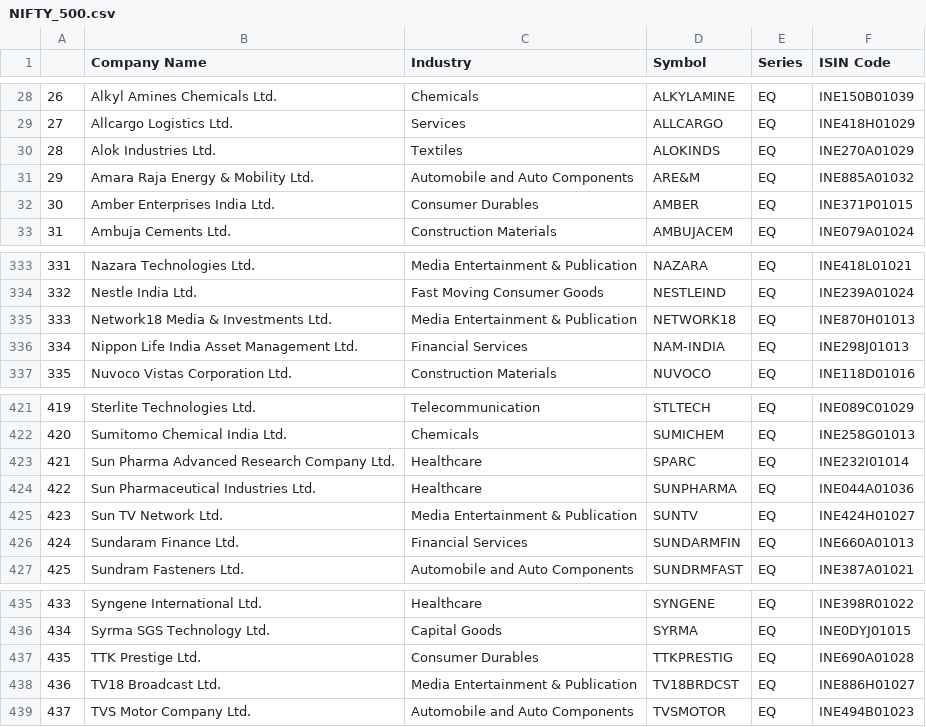
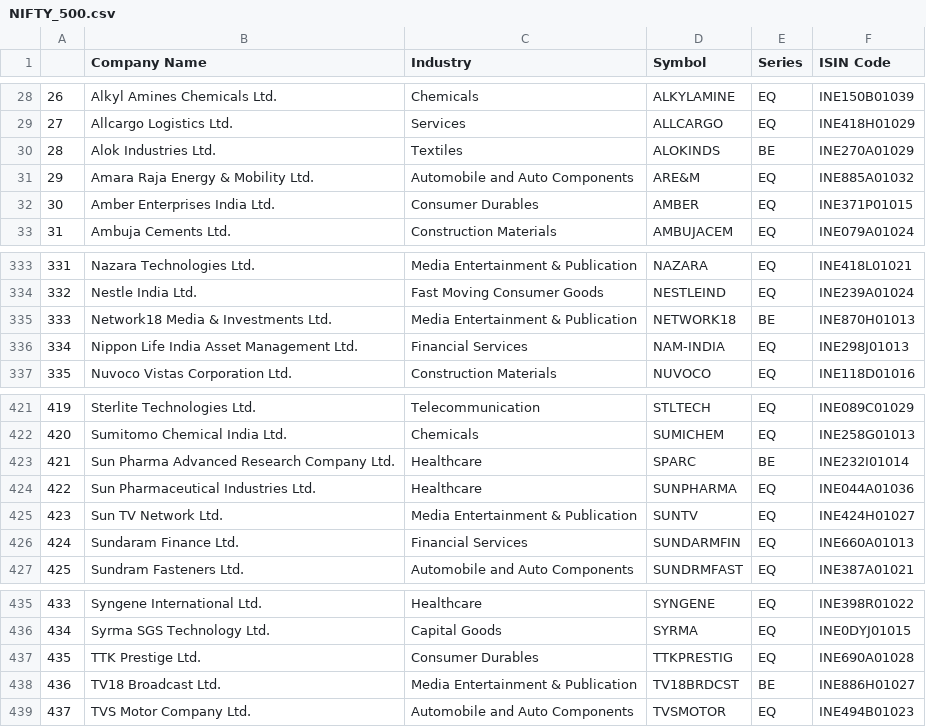
Before and after one commit to Shubxam/Nifty-500-Live-Sentiment-Analysis, a CSV file: datasets/NIFTY_500.csv, drawn as a sheet; only a part is shown, gaps mark what is left out.

```diff
--- a/datasets/NIFTY_500.csv
+++ b/datasets/NIFTY_500.csv
@@ -29,3 +29,3 @@
 27,Allcargo Logistics Ltd.,Services,ALLCARGO,EQ,INE418H01029
-28,Alok Industries Ltd.,Textiles,ALOKINDS,EQ,INE270A01029
+28,Alok Industries Ltd.,Textiles,ALOKINDS,BE,INE270A01029
 29,Amara Raja Energy & Mobility Ltd.,Automobile and Auto Components,ARE&M,EQ,INE885A01032
@@ -334,3 +334,3 @@
 332,Nestle India Ltd.,Fast Moving Consumer Goods,NESTLEIND,EQ,INE239A01024
-333,Network18 Media & Investments Ltd.,Media Entertainment & Publication,NETWORK18,EQ,INE870H01013
+333,Network18 Media & Investments Ltd.,Media Entertainment & Publication,NETWORK18,BE,INE870H01013
 334,Nippon Life India Asset Management Ltd.,Financial Services,NAM-INDIA,EQ,INE298J01013
@@ -422,3 +422,3 @@
 420,Sumitomo Chemical India Ltd.,Chemicals,SUMICHEM,EQ,INE258G01013
-421,Sun Pharma Advanced Research Company Ltd.,Healthcare,SPARC,EQ,INE232I01014
+421,Sun Pharma Advanced Research Company Ltd.,Healthcare,SPARC,BE,INE232I01014
 422,Sun Pharmaceutical Industries Ltd.,Healthcare,SUNPHARMA,EQ,INE044A01036
@@ -437,3 +437,3 @@
 435,TTK Prestige Ltd.,Consumer Durables,TTKPRESTIG,EQ,INE690A01028
-436,TV18 Broadcast Ltd.,Media Entertainment & Publication,TV18BRDCST,EQ,INE886H01027
+436,TV18 Broadcast Ltd.,Media Entertainment & Publication,TV18BRDCST,BE,INE886H01027
 437,TVS Motor Company Ltd.,Automobile and Auto Components,TVSMOTOR,EQ,INE494B01023
```
Also changed, not shown: datasets/ticker_metadata.csv, 1 other file.
